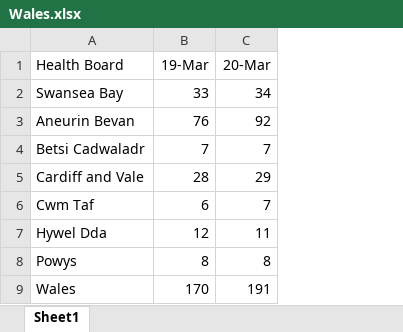
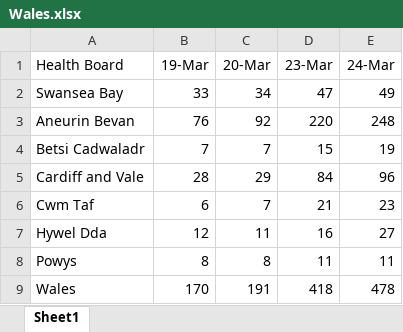
Before and after one commit to henryjameslau/covid-cases-by-ua, an Excel workbook: Wales.xlsx, sheet Sheet1, drawn as a sheet; values as stored, in another font and other column widths than the file's, no borders; the diff names each change by its address in the sheet, - before the commit and + after, or states it on an @@ line.

Commit message:
wales update

```diff
--- a/Wales.xlsx (sheet Sheet1)
+++ b/Wales.xlsx (sheet Sheet1)
+column D (23-Mar), rows 2-9: 47 | 220 | 15 | 84 | 21 | 16 | 11 | 418
+column E (24-Mar), rows 2-9: 49 | 248 | 19 | 96 | 23 | 27 | 11 | 478
```
Also changed, not shown: 7 other files.
